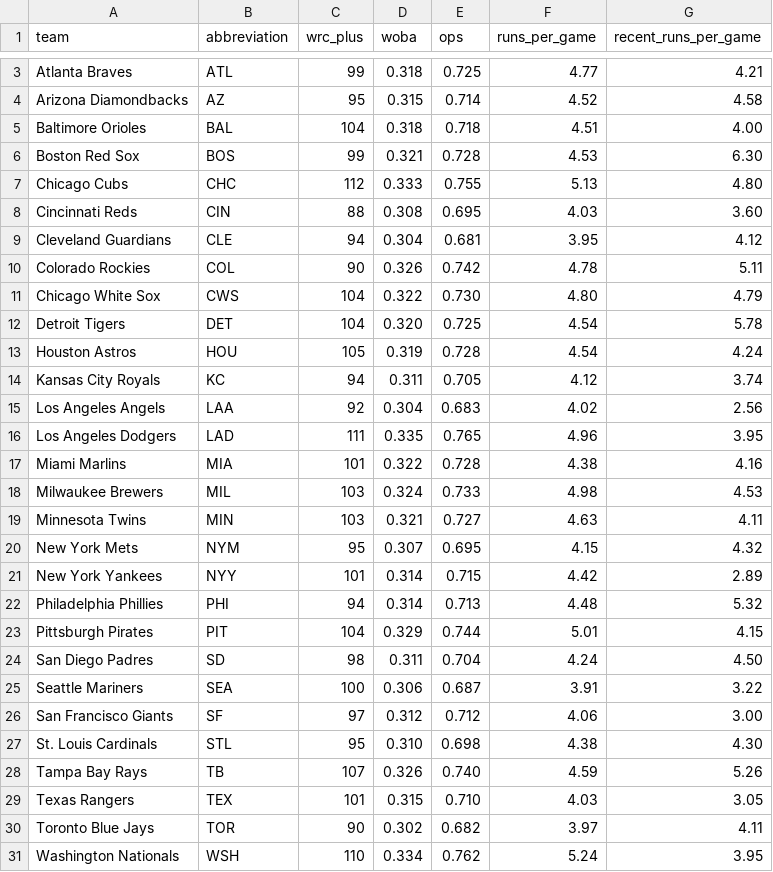
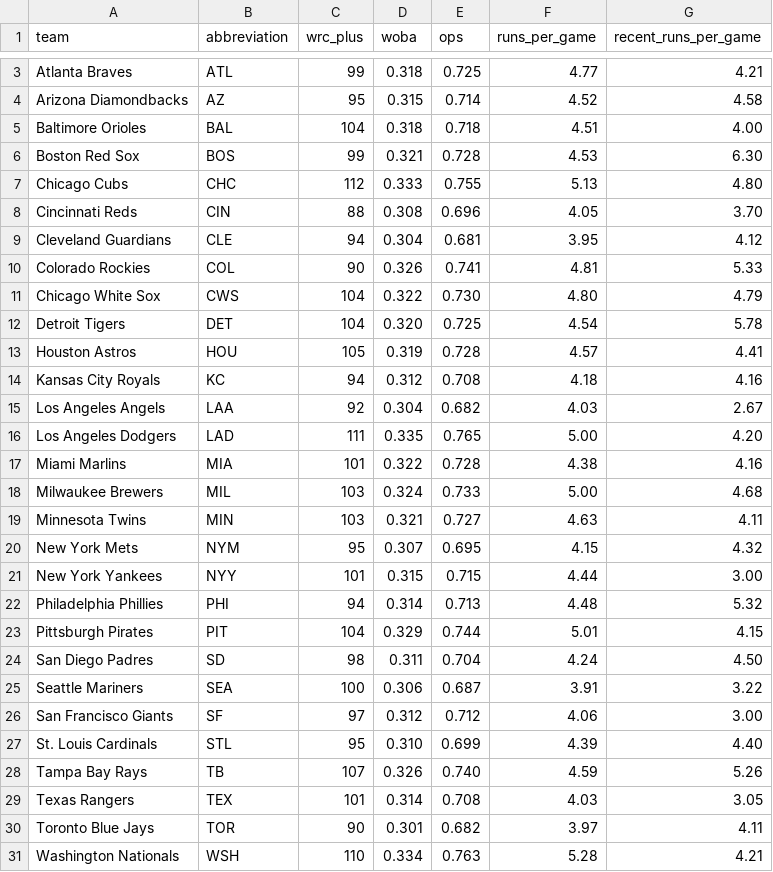
Before and after one commit to ceddto100/Kelly-s-Criterion-calculator, a CSV file: frontend/public/stats/mlb/mlb_team_offense.csv, drawn as a sheet; only a part is shown, gaps mark what is left out; the diff covers the shown part only.

```diff
--- a/frontend/public/stats/mlb/mlb_team_offense.csv
+++ b/frontend/public/stats/mlb/mlb_team_offense.csv
@@ -7,16 +7,16 @@
 "Chicago Cubs","CHC","112","0.333","0.755","5.13","4.80"
-"Cincinnati Reds","CIN","88","0.308","0.695","4.03","3.60"
+"Cincinnati Reds","CIN","88","0.308","0.696","4.05","3.70"
 "Cleveland Guardians","CLE","94","0.304","0.681","3.95","4.12"
-"Colorado Rockies","COL","90","0.326","0.742","4.78","5.11"
+"Colorado Rockies","COL","90","0.326","0.741","4.81","5.33"
 "Chicago White Sox","CWS","104","0.322","0.730","4.80","4.79"
 "Detroit Tigers","DET","104","0.320","0.725","4.54","5.78"
-"Houston Astros","HOU","105","0.319","0.728","4.54","4.24"
-"Kansas City Royals","KC","94","0.311","0.705","4.12","3.74"
-"Los Angeles Angels","LAA","92","0.304","0.683","4.02","2.56"
-"Los Angeles Dodgers","LAD","111","0.335","0.765","4.96","3.95"
+"Houston Astros","HOU","105","0.319","0.728","4.57","4.41"
+"Kansas City Royals","KC","94","0.312","0.708","4.18","4.16"
+"Los Angeles Angels","LAA","92","0.304","0.682","4.03","2.67"
+"Los Angeles Dodgers","LAD","111","0.335","0.765","5.00","4.20"
 "Miami Marlins","MIA","101","0.322","0.728","4.38","4.16"
-"Milwaukee Brewers","MIL","103","0.324","0.733","4.98","4.53"
+"Milwaukee Brewers","MIL","103","0.324","0.733","5.00","4.68"
 "Minnesota Twins","MIN","103","0.321","0.727","4.63","4.11"
 "New York Mets","NYM","95","0.307","0.695","4.15","4.32"
-"New York Yankees","NYY","101","0.314","0.715","4.42","2.89"
+"New York Yankees","NYY","101","0.315","0.715","4.44","3.00"
 "Philadelphia Phillies","PHI","94","0.314","0.713","4.48","5.32"
@@ -26,6 +26,6 @@
 "San Francisco Giants","SF","97","0.312","0.712","4.06","3.00"
-"St. Louis Cardinals","STL","95","0.310","0.698","4.38","4.30"
+"St. Louis Cardinals","STL","95","0.310","0.699","4.39","4.40"
 "Tampa Bay Rays","TB","107","0.326","0.740","4.59","5.26"
-"Texas Rangers","TEX","101","0.315","0.710","4.03","3.05"
-"Toronto Blue Jays","TOR","90","0.302","0.682","3.97","4.11"
-"Washington Nationals","WSH","110","0.334","0.762","5.24","3.95"
+"Texas Rangers","TEX","101","0.314","0.708","4.03","3.05"
+"Toronto Blue Jays","TOR","90","0.301","0.682","3.97","4.11"
+"Washington Nationals","WSH","110","0.334","0.763","5.28","4.21"
```
Also changed, not shown: 2 edited cells elsewhere in this file, frontend/public/stats/mlb/mlb_bullpen.csv, frontend/public/stats/mlb/mlb_slate.csv, 3 other files.
